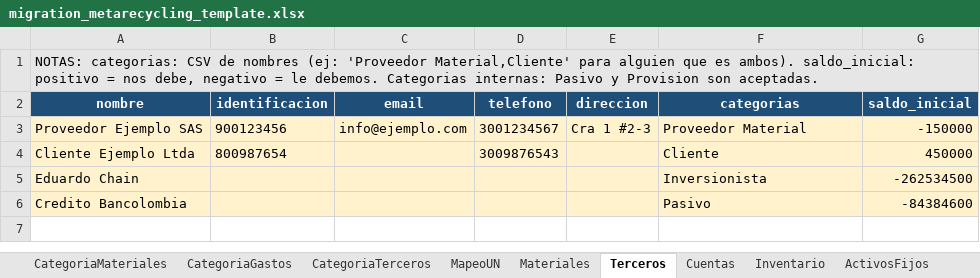
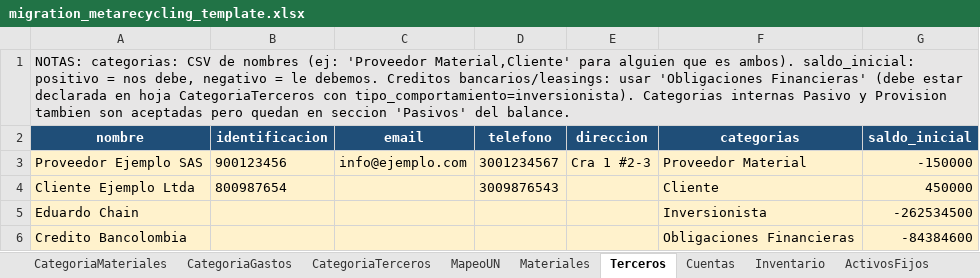
Before and after one commit to eduardchain/reciclaje-erp, an Excel workbook: data/migration_metarecycling_template.xlsx, sheet Terceros, drawn as a sheet; values as stored, in another font and other column widths than the file's, no borders; the diff names each change by its address in the sheet, - before the commit and + after, or states it on an @@ line.

```diff
--- a/data/migration_metarecycling_template.xlsx (sheet Terceros)
+++ b/data/migration_metarecycling_template.xlsx (sheet Terceros)
-A1 (nombre): …le debemos. Categorias internas: Pasivo y Provision son aceptadas.
+A1 (nombre): …le debemos. Creditos bancarios/leasings: usar 'Obligaciones Financieras' (debe estar declarada en hoja CategoriaTerceros con tipo_comportamiento=inversionista). Categorias internas Pasivo y Provision tambien son aceptadas pero quedan en seccion 'Pasivos' del balance.
-F6 (categorias): Pasivo
+F6 (categorias): Obligaciones Financieras
```
Also changed, not shown: sheet CategoriaTerceros, 6 other files.
